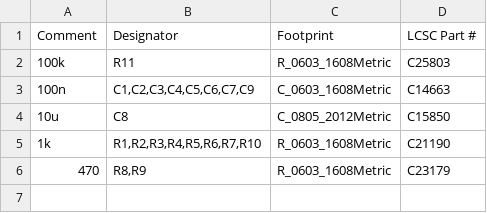
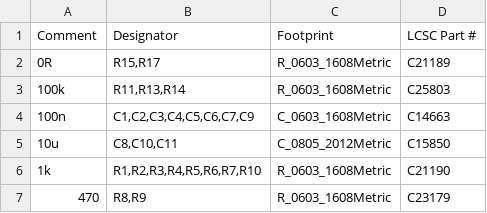
Before and after one commit to NormSohl/daisy-freeze-pedal, a CSV file: pcb/carrier/fab/bom-jlc.csv, drawn as a sheet.

```diff
--- a/pcb/carrier/fab/bom-jlc.csv
+++ b/pcb/carrier/fab/bom-jlc.csv
@@ -1,5 +1,6 @@
 Comment,Designator,Footprint,LCSC Part #
-100k,R11,R_0603_1608Metric,C25803
+0R,"R15,R17",R_0603_1608Metric,C21189
+100k,"R11,R13,R14",R_0603_1608Metric,C25803
 100n,"C1,C2,C3,C4,C5,C6,C7,C9",C_0603_1608Metric,C14663
-10u,C8,C_0805_2012Metric,C15850
+10u,"C8,C10,C11",C_0805_2012Metric,C15850
 1k,"R1,R2,R3,R4,R5,R6,R7,R10",R_0603_1608Metric,C21190
```
Also changed, not shown: pcb/carrier/fab/cpl-jlc.csv, 32 other files.
